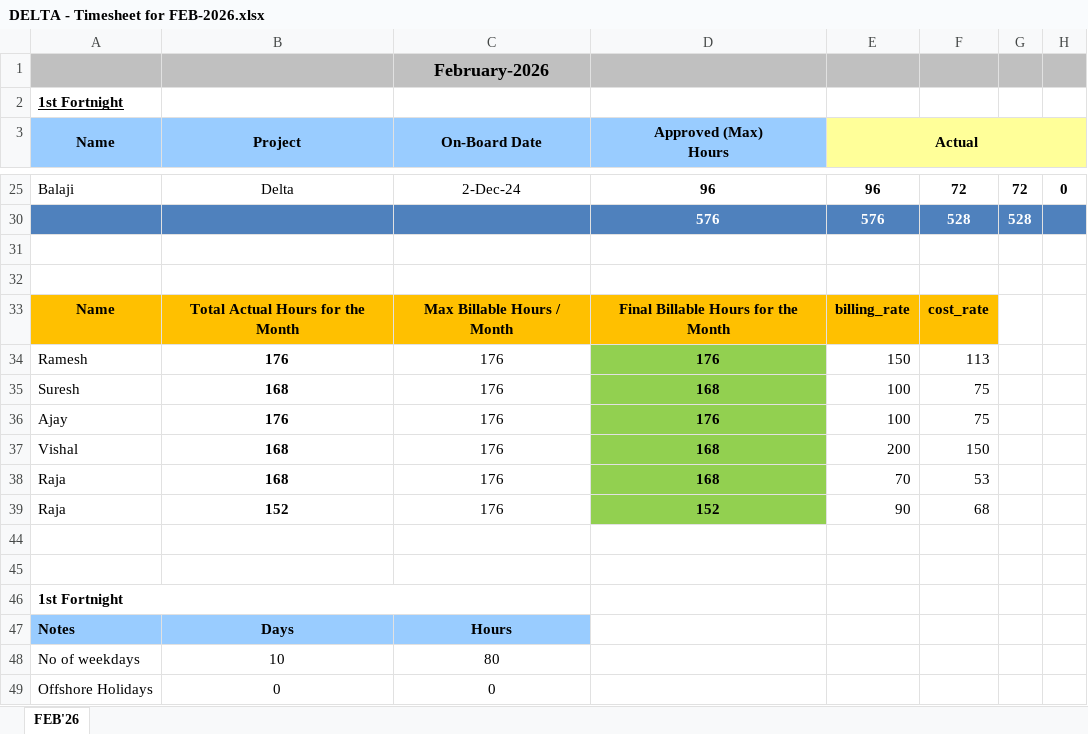
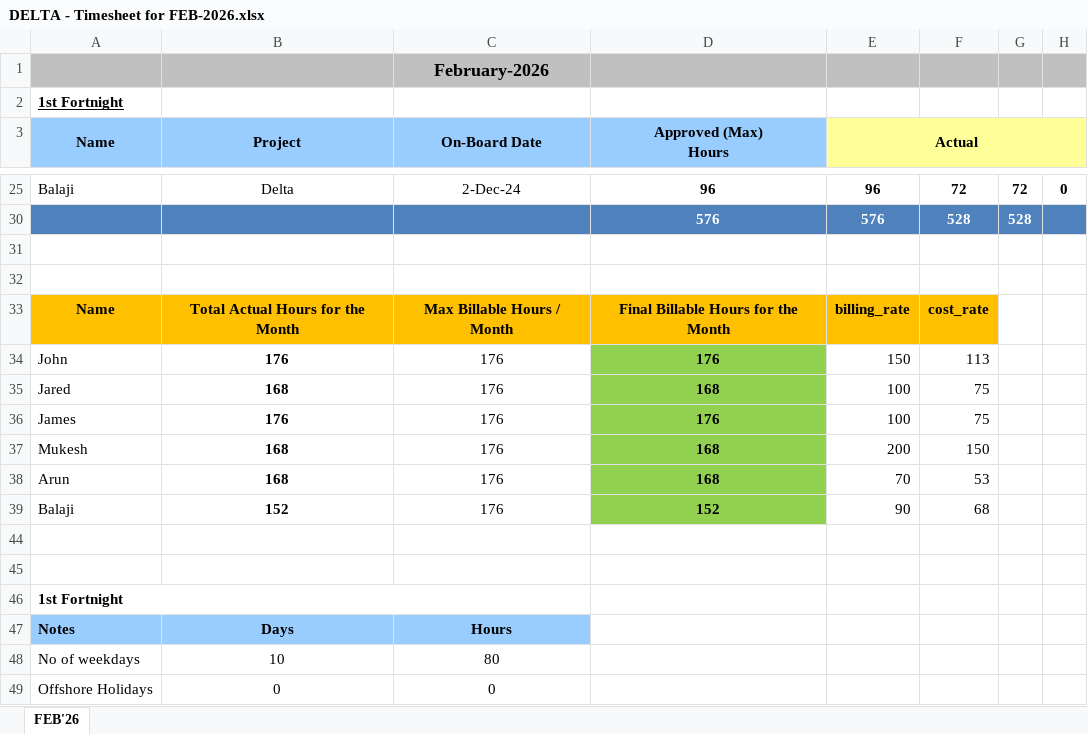
Before and after one commit to CoderTechWeb/finintel_run, an Excel workbook: sample_data/DELTA - Timesheet for FEB-2026.xlsx, sheet FEB'26, drawn as a sheet; only a part is shown, gaps mark what is left out; values as stored, in another font and other column widths than the file's, no borders; the diff names each change by its address in the sheet, - before the commit and + after, or states it on an @@ line.

```diff
--- a/sample_data/DELTA - Timesheet for FEB-2026.xlsx (sheet FEB'26)
+++ b/sample_data/DELTA - Timesheet for FEB-2026.xlsx (sheet FEB'26)
-A34 (Name): Ramesh
+A34 (Name): John
-A35 (Name): Suresh
+A35 (Name): Jared
-A36 (Name): Ajay
+A36 (Name): James
-A37 (Name): Vishal
+A37 (Name): Mukesh
-A38 (Name): Raja
+A38 (Name): Arun
-A39 (Name): Raja
+A39 (Name): Balaji
```
Also changed, not shown: 2 other files.
